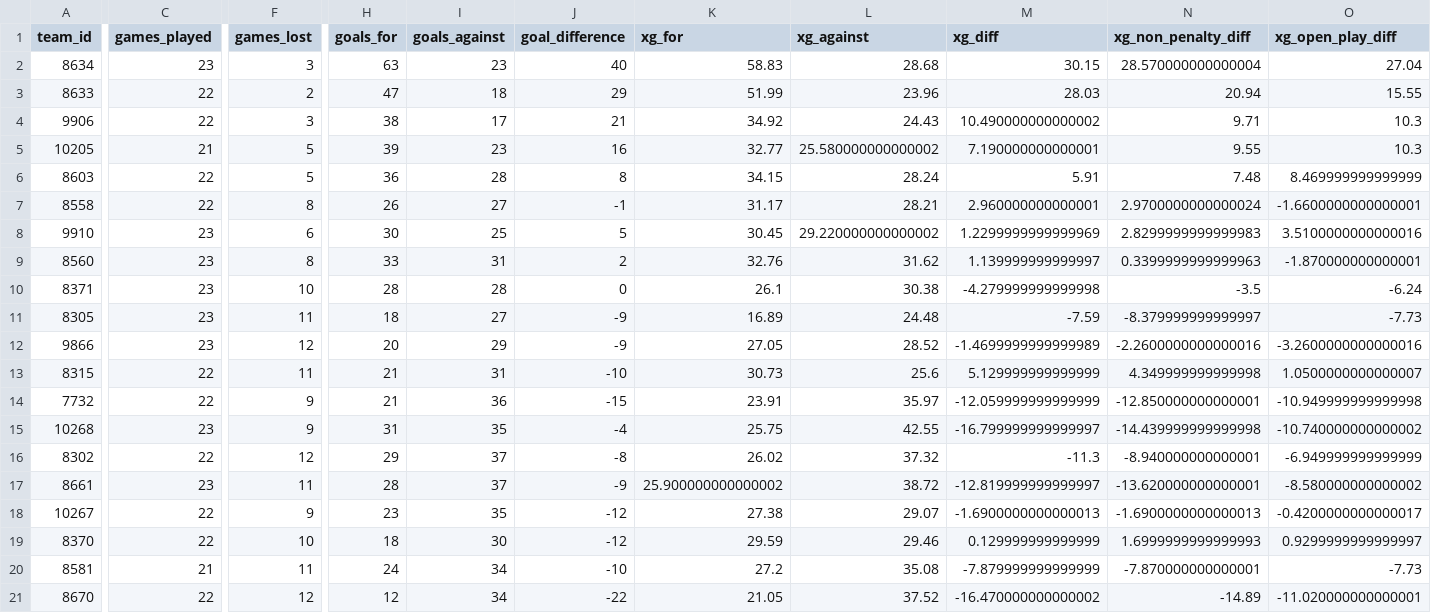
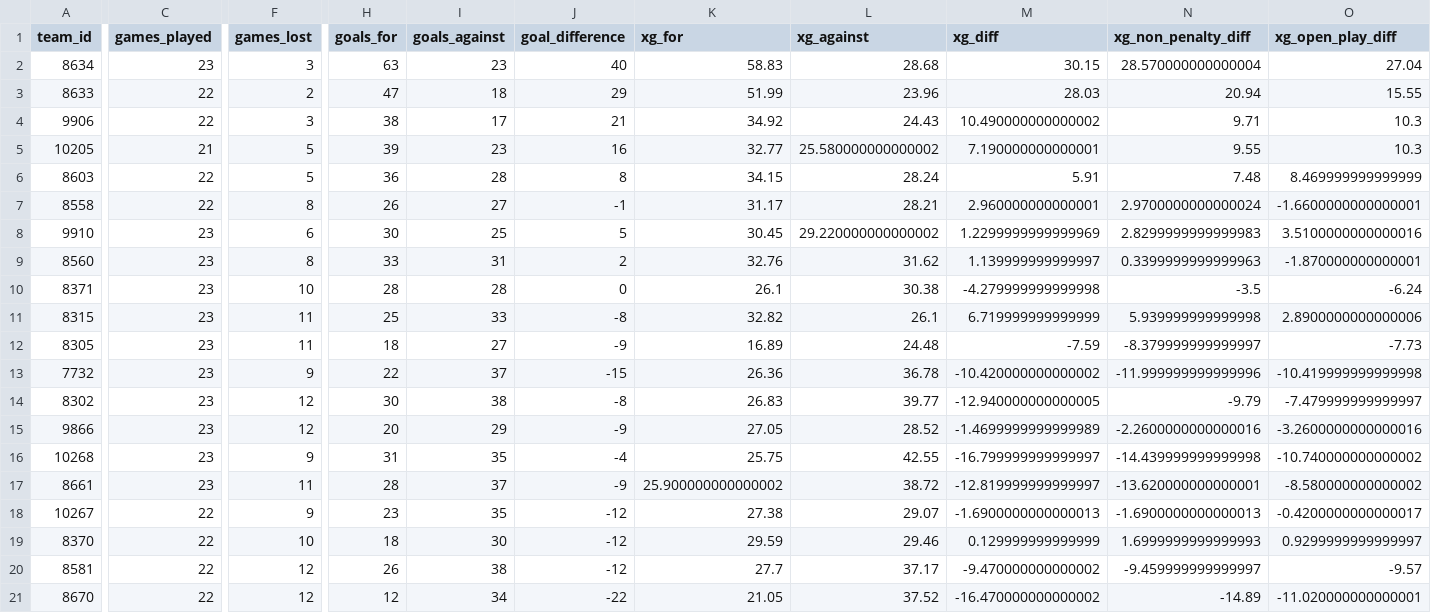
Before and after one commit to johnknightstats/johnknightstats.github.io, a CSV file: docs/dashboards/pl-table/laliga_table_current_season.csv, drawn as a sheet; only a part is shown, gaps mark what is left out; removed rows and columns are numbered as before the commit, all else as after; rows hold the shown columns only; the diff covers the shown part only; the diff names each change by its address in the sheet, - before the commit and + after, or states it on an @@ line.

Commit message:
Refresh dashboards

```diff
--- a/docs/dashboards/pl-table/laliga_table_current_season.csv
+++ b/docs/dashboards/pl-table/laliga_table_current_season.csv
+row 11: 8315 | 23 | 11 | 25 | 33 | -8 | 32.82 | 26.1 | 6.719999999999999 | 5.939999999999998 | 2.8900000000000006
+row 13: 7732 | 23 | 9 | 22 | 37 | -15 | 26.36 | 36.78 | -10.420000000000002 | -11.999999999999996 | -10.419999999999998
+row 14: 8302 | 23 | 12 | 30 | 38 | -8 | 26.83 | 39.77 | -12.940000000000005 | -9.79 | -7.479999999999997
-row 13: 8315 | 22 | 11 | 21 | 31 | -10 | 30.73 | 25.6 | 5.129999999999999 | 4.349999999999998 | 1.0500000000000007
-row 14: 7732 | 22 | 9 | 21 | 36 | -15 | 23.91 | 35.97 | -12.059999999999999 | -12.850000000000001 | -10.949999999999998
-row 16: 8302 | 22 | 12 | 29 | 37 | -8 | 26.02 | 37.32 | -11.3 | -8.940000000000001 | -6.949999999999999
-C20 (games_played): 21
+C20 (games_played): 22
-F20 (games_lost): 11
+F20 (games_lost): 12
-H20 (goals_for): 24
+H20 (goals_for): 26
-I20 (goals_against): 34
+I20 (goals_against): 38
-J20 (goal_difference): -10
+J20 (goal_difference): -12
-K20 (xg_for): 27.2
+K20 (xg_for): 27.7
-L20 (xg_against): 35.08
+L20 (xg_against): 37.17
-M20 (xg_diff): -7.879999999999999
+M20 (xg_diff): -9.470000000000002
-N20 (xg_non_penalty_diff): -7.870000000000001
+N20 (xg_non_penalty_diff): -9.459999999999997
-O20 (xg_open_play_diff): -7.73
+O20 (xg_open_play_diff): -9.57
```
Also changed, not shown: 3 edited cells elsewhere in this file, docs/dashboards/pl-table/bundesliga_table_current_season.csv, 13 other files.
